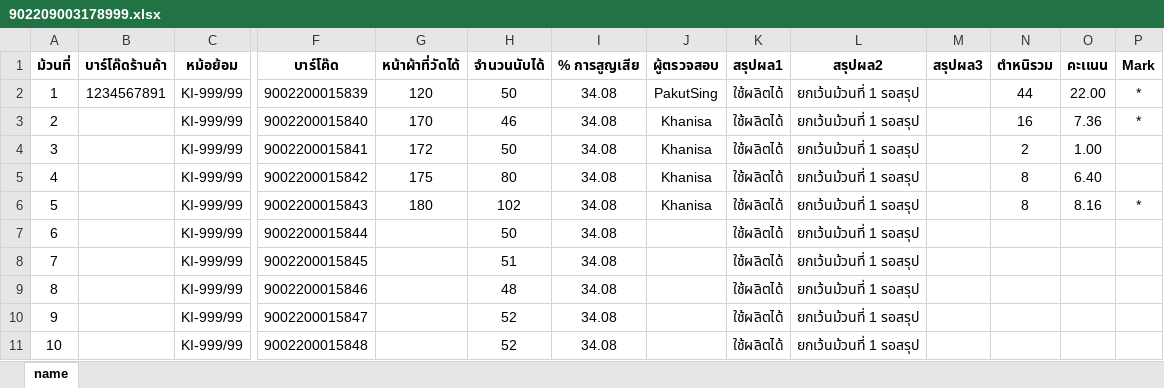
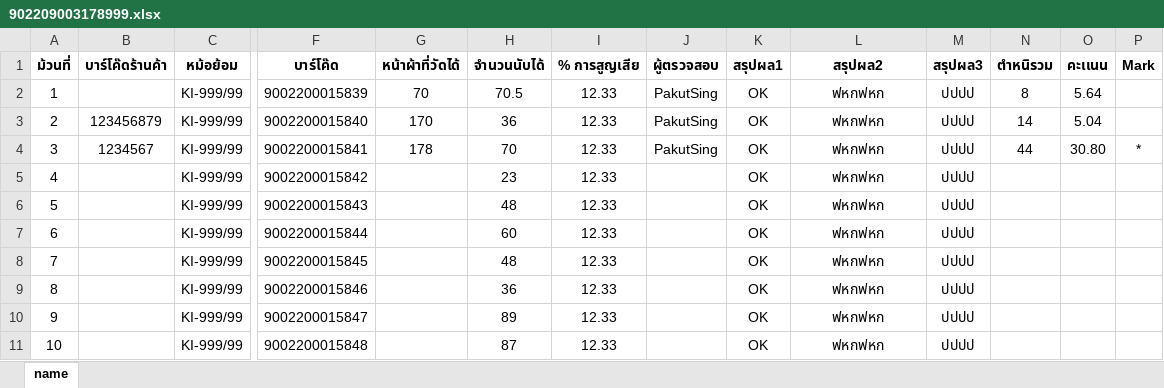
Before and after one commit to pakut12/MYPJ1, an Excel workbook: build/web/file/902209003178999.xlsx, sheet name, drawn as a sheet; only a part is shown, gaps mark what is left out; values as stored, in another font and other column widths than the file's, no borders; the diff names each change by its address in the sheet, - before the commit and + after, or states it on an @@ line.

```diff
--- a/build/web/file/902209003178999.xlsx (sheet name)
+++ b/build/web/file/902209003178999.xlsx (sheet name)
-B2 (บาร์โค๊ดร้านค้า): 1234567891
+B2 (บาร์โค๊ดร้านค้า): (empty)
-G2 (หน้าผ้าที่วัดได้): 120
+G2 (หน้าผ้าที่วัดได้): 70
-H2 (จำนวนนับได้): 50
+H2 (จำนวนนับได้): 70.5
-I2:I11 (% การสูญเสีย): 34.08
+I2:I11 (% การสูญเสีย): 12.33
-K2:K11 (สรุปผล1): ใช้ผลิตได้
+K2:K11 (สรุปผล1): OK
-L2:L11 (สรุปผล2): ยกเว้นม้วนที่ 1 รอสรุป
+L2:L11 (สรุปผล2): ฟหกฟหก
-M2:M11 (สรุปผล3): (empty)
+M2:M11 (สรุปผล3): ปปปป
-N2 (ตำหนิรวม): 44
+N2 (ตำหนิรวม): 8
-O2 (คะเเนน): 22.00
+O2 (คะเเนน): 5.64
-P2:P3 (Mark): *
+P2:P3 (Mark): (empty)
-B3 (บาร์โค๊ดร้านค้า): (empty)
+B3 (บาร์โค๊ดร้านค้า): 123456879
-H3 (จำนวนนับได้): 46
+H3 (จำนวนนับได้): 36
-J3:J4 (ผู้ตรวจสอบ): Khanisa
+J3:J4 (ผู้ตรวจสอบ): PakutSing
-N3 (ตำหนิรวม): 16
+N3 (ตำหนิรวม): 14
-O3 (คะเเนน): 7.36
+O3 (คะเเนน): 5.04
-B4 (บาร์โค๊ดร้านค้า): (empty)
+B4 (บาร์โค๊ดร้านค้า): 1234567
-G4 (หน้าผ้าที่วัดได้): 172
+G4 (หน้าผ้าที่วัดได้): 178
-H4 (จำนวนนับได้): 50
+H4 (จำนวนนับได้): 70
-N4 (ตำหนิรวม): 2
+N4 (ตำหนิรวม): 44
-O4 (คะเเนน): 1.00
+O4 (คะเเนน): 30.80
-P4 (Mark): (empty)
+P4 (Mark): *
-G5 (หน้าผ้าที่วัดได้): 175
+G5 (หน้าผ้าที่วัดได้): (empty)
-H5 (จำนวนนับได้): 80
+H5 (จำนวนนับได้): 23
-J5:J6 (ผู้ตรวจสอบ): Khanisa
+J5:J6 (ผู้ตรวจสอบ): (empty)
-N5:N6 (ตำหนิรวม): 8
+N5:N6 (ตำหนิรวม): (empty)
-O5 (คะเเนน): 6.40
+O5 (คะเเนน): (empty)
-G6 (หน้าผ้าที่วัดได้): 180
+G6 (หน้าผ้าที่วัดได้): (empty)
-H6 (จำนวนนับได้): 102
+H6 (จำนวนนับได้): 48
-O6 (คะเเนน): 8.16
+O6 (คะเเนน): (empty)
-P6 (Mark): *
+P6 (Mark): (empty)
-H7 (จำนวนนับได้): 50
+H7 (จำนวนนับได้): 60
-H8 (จำนวนนับได้): 51
+H8 (จำนวนนับได้): 48
-H9 (จำนวนนับได้): 48
+H9 (จำนวนนับได้): 36
-H10 (จำนวนนับได้): 52
+H10 (จำนวนนับได้): 89
-H11 (จำนวนนับได้): 52
+H11 (จำนวนนับได้): 87
```
Also changed, not shown: web/file/902209003178999.xlsx, 10 other files.
